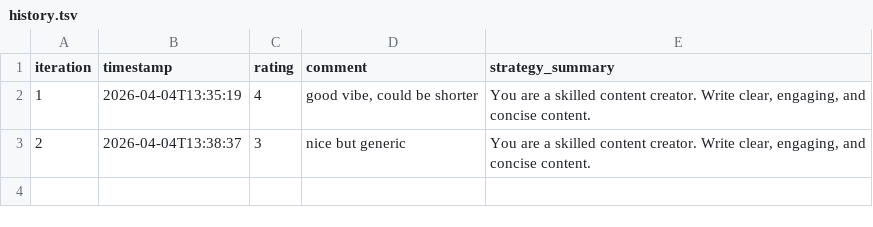
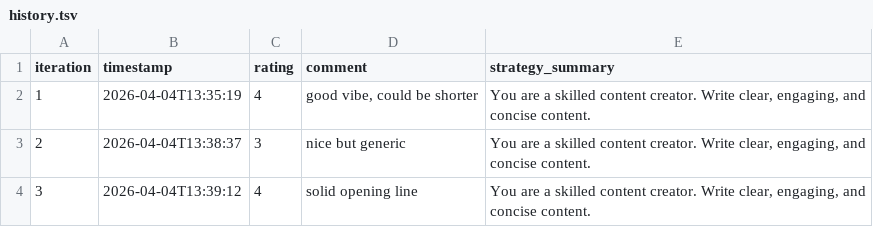
Before and after one commit to mahesh-makhija/jumpstart-migiq, a TSV file: history.tsv, drawn as a sheet.

```diff
--- a/history.tsv
+++ b/history.tsv
@@ -3 +3,2 @@ iteration	timestamp	rating	comment	strategy_summary
 2	2026-04-04T13:38:37	3	nice but generic	You are a skilled content creator. Write clear, engaging, and concise content.
+3	2026-04-04T13:39:12	4	solid opening line	You are a skilled content creator. Write clear, engaging, and concise content.
```
